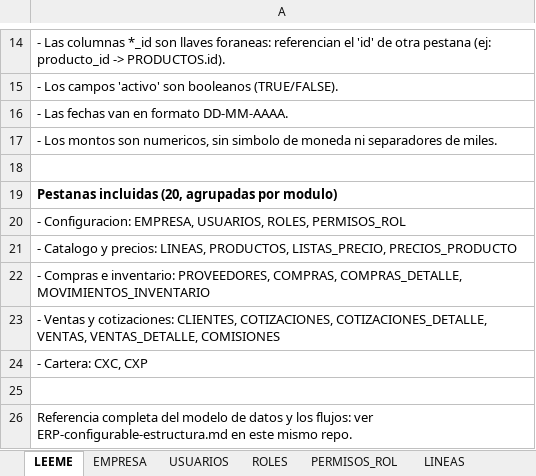
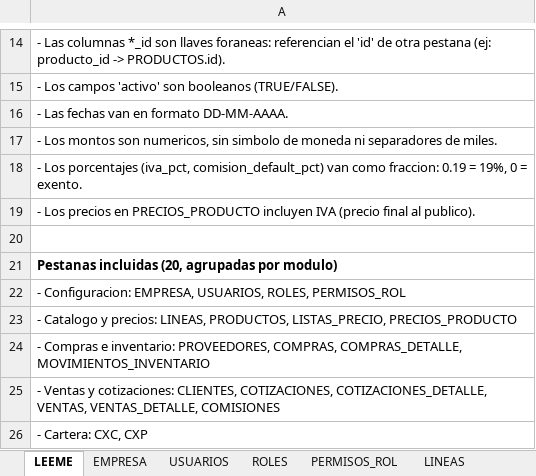
Before and after one commit to jcspro13ship/reproductos-sas-erp, an Excel workbook: docs/ERP_Sheet_Plantilla.xlsx, sheet LEEME, drawn as a sheet; only a part is shown, gaps mark what is left out; the shorter side is filled out with more unchanged rows; values as stored, in another font and other column widths than the file's, no borders; the diff names each change by its address in the sheet, - before the commit and + after, or states it on an @@ line.

```diff
--- a/docs/ERP_Sheet_Plantilla.xlsx (sheet LEEME)
+++ b/docs/ERP_Sheet_Plantilla.xlsx (sheet LEEME)
+row 18: - Los porcentajes (iva_pct, comision_default_pct) van como fraccion: 0.19 = 19%, 0 = exento.
+row 19: - Los precios en PRECIOS_PRODUCTO incluyen IVA (precio final al publico).
```
Also changed, not shown: sheet PRODUCTOS, 9 other files.
